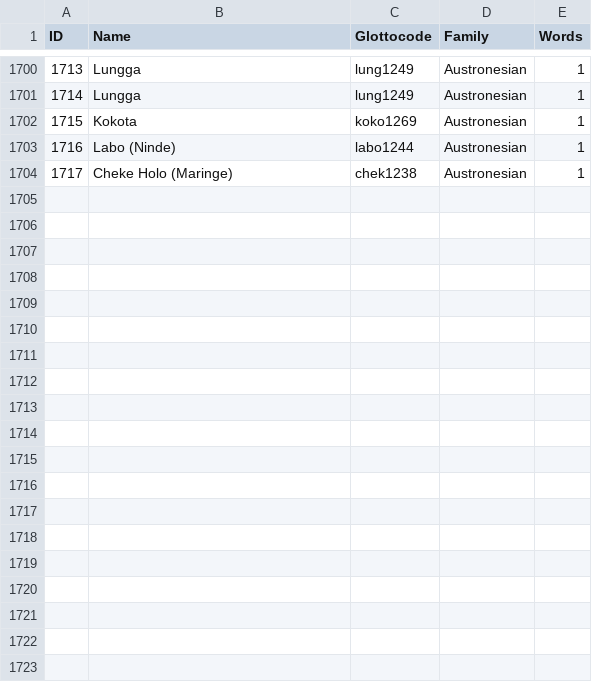
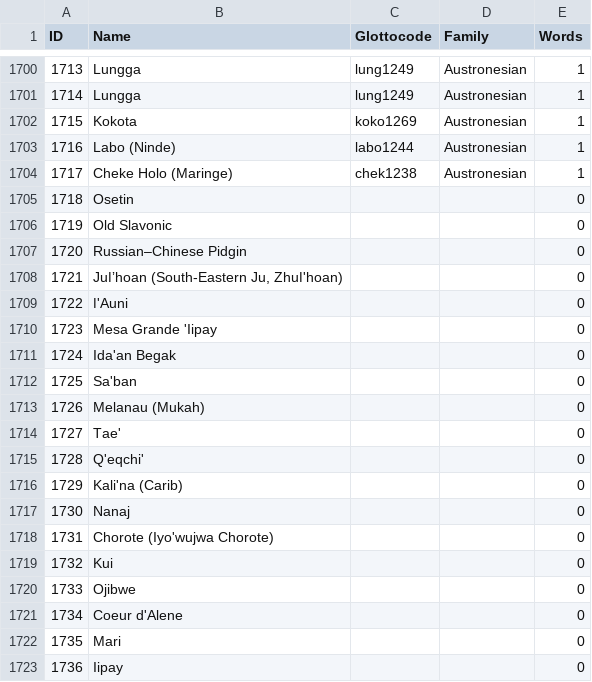
Before and after one commit to lexibank/datsemshift, a TSV file: raw/languages.tsv, drawn as a sheet; only a part is shown, gaps mark what is left out; the diff covers the shown part only; the diff names each change by its address in the sheet, - before the commit and + after, or states it on an @@ line.

```diff
--- a/raw/languages.tsv
+++ b/raw/languages.tsv
+row 1705: 1718 | Osetin |  |  | 0
+row 1706: 1719 | Old Slavonic |  |  | 0
+row 1707: 1720 | Russian–Chinese Pidgin |  |  | 0
+row 1708: 1721 | Juǀʼhoan (South-Eastern Ju, Zhuǀ'hoan) |  |  | 0
+row 1709: 1722 | ǀ'Auni |  |  | 0
+row 1710: 1723 | Mesa Grande 'Iipay |  |  | 0
+row 1711: 1724 | Ida'an Begak |  |  | 0
+row 1712: 1725 | Sa'ban |  |  | 0
+row 1713: 1726 | Melanau (Mukah) |  |  | 0
+row 1714: 1727 | Tae' |  |  | 0
+row 1715: 1728 | Q'eqchi' |  |  | 0
+row 1716: 1729 | Kali'na (Carib) |  |  | 0
+row 1717: 1730 | Nanaj |  |  | 0
+row 1718: 1731 | Chorote (Iyo'wujwa Chorote) |  |  | 0
+row 1719: 1732 | Kui |  |  | 0
+row 1720: 1733 | Ojibwe |  |  | 0
+row 1721: 1734 | Coeur d'Alene |  |  | 0
+row 1722: 1735 | Mari |  |  | 0
+row 1723: 1736 | Iipay |  |  | 0
```
Also changed, not shown: 33 added rows elsewhere in this file, 2 other files.
